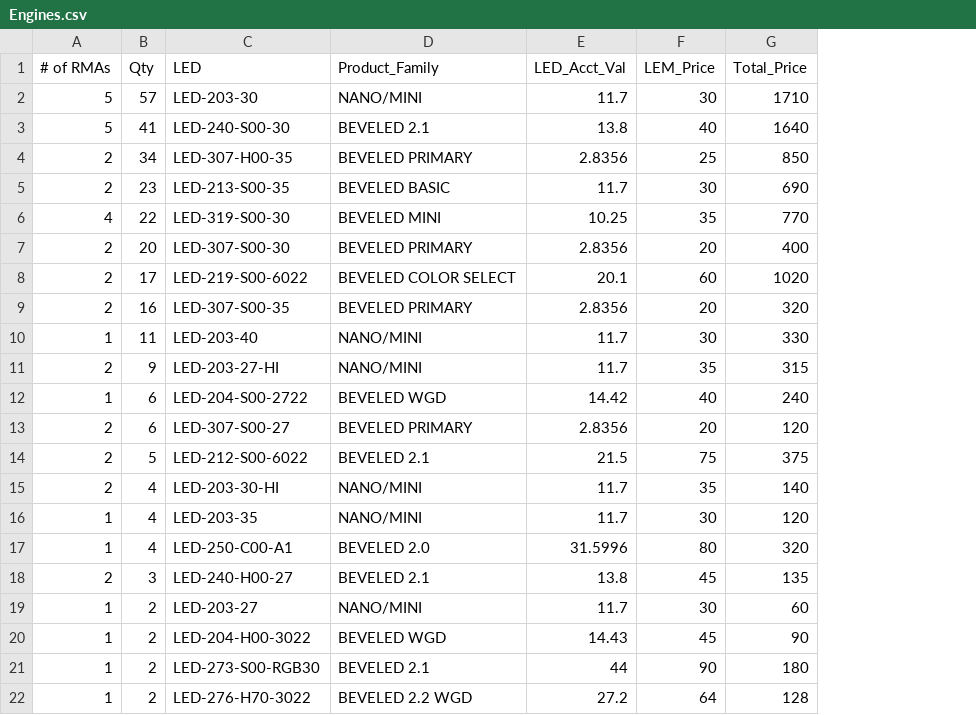
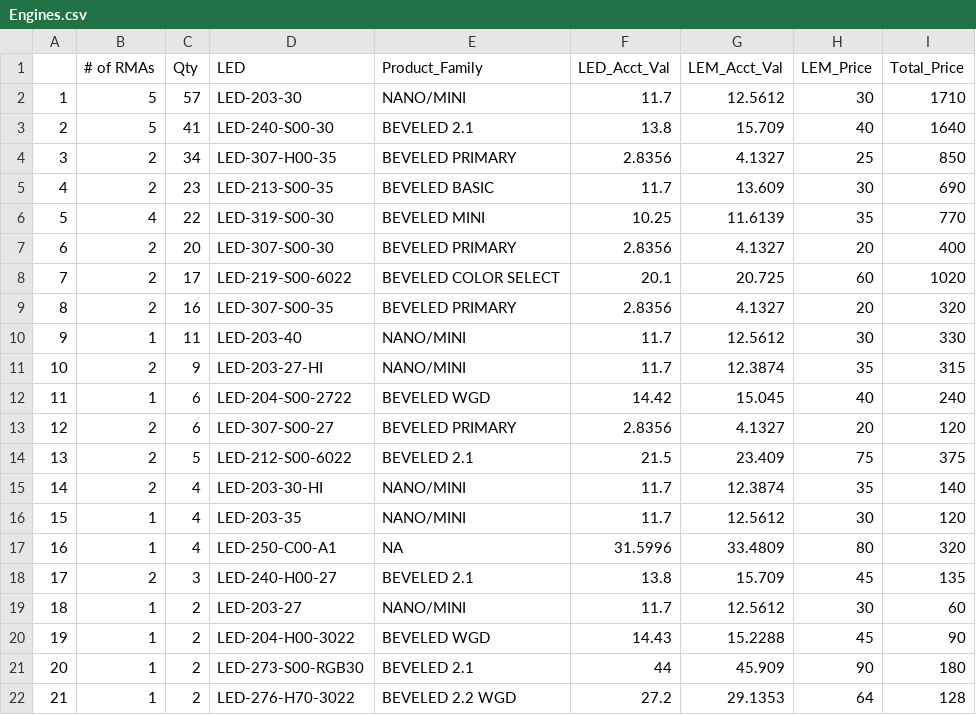
Before and after one commit to Vinladar/USAI, a CSV file: Code/Output/April_2021/Engines.csv, drawn as a sheet; only a part is shown; addresses are those after the commit; the diff names each change by its address in the sheet, - before the commit and + after, or states it on an @@ line.

```diff
--- a/Code/Output/April_2021/Engines.csv
+++ b/Code/Output/April_2021/Engines.csv
+column A, rows 2-22: 1 | 2 | 3 | 4 | 5 | 6 | 7 | 8 | 9 | 10 | 11 | 12 | 13 | 14 | 15 | 16 | 17 | 18 | 19 | 20 | 21
+column G (LEM_Acct_Val), rows 2-22: 12.5612 | 15.709 | 4.1327 | 13.609 | 11.6139 | 4.1327 | 20.725 | 4.1327 | 12.5612 | 12.3874 | 15.045 | 4.1327 | 23.409 | 12.3874 | 12.5612 | 33.4809 | 15.709 | 12.5612 | 15.2288 | 45.909 | 29.1353
-E17 (Product_Family): BEVELED 2.0
+E17 (Product_Family): NA
```
Also changed, not shown: Code/Output/April_2021/Drivers.csv, 1 other file.
